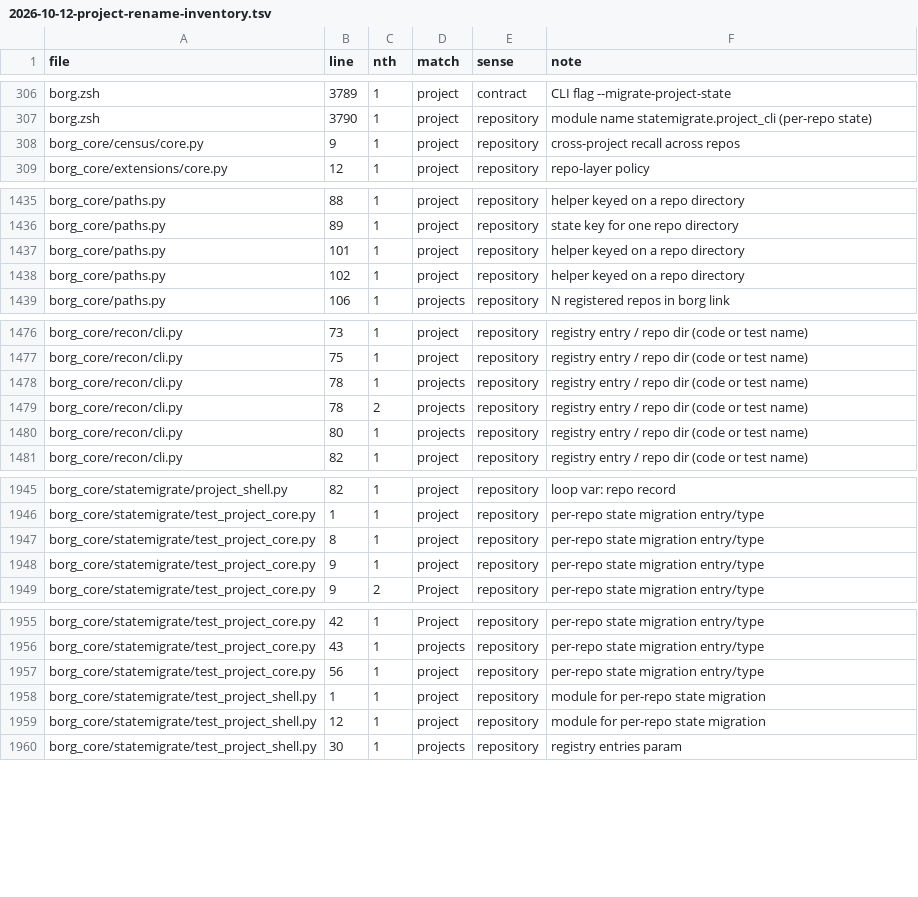
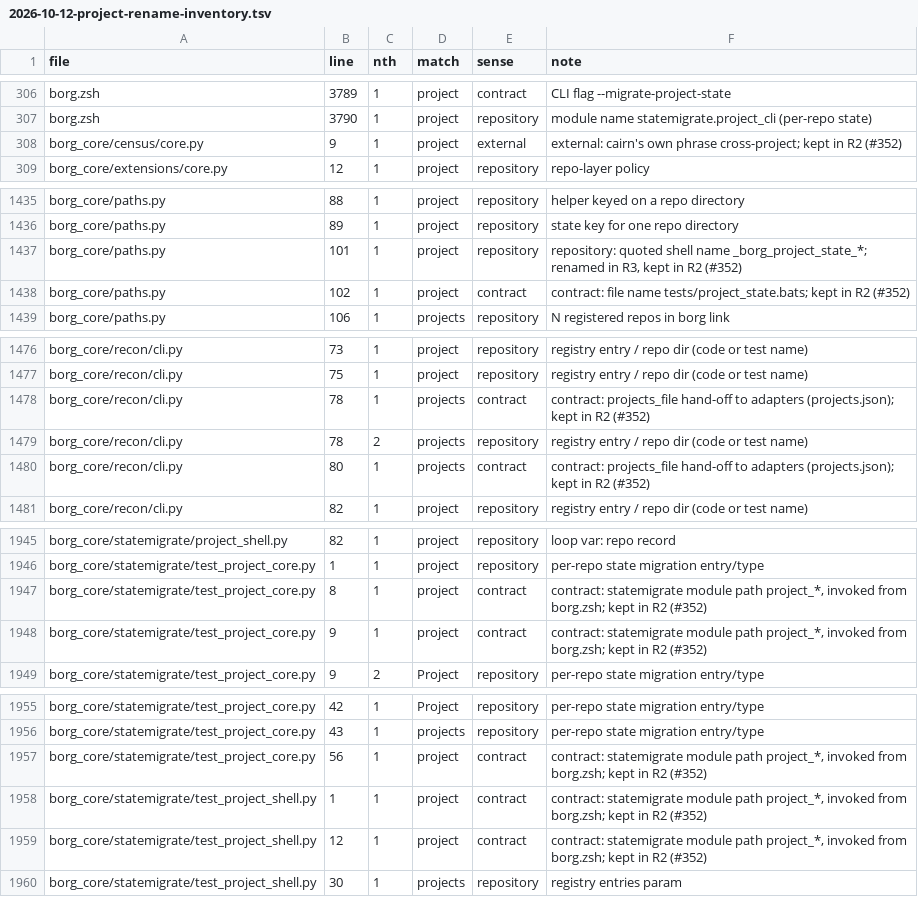
Before and after one commit to noah-goodrich/borg-collective, a TSV file: docs/plans/directives/assets/2026-10-12-project-rename-inventory.tsv, drawn as a sheet; only a part is shown, gaps mark what is left out; the diff covers the shown part only.

```diff
--- a/docs/plans/directives/assets/2026-10-12-project-rename-inventory.tsv
+++ b/docs/plans/directives/assets/2026-10-12-project-rename-inventory.tsv
@@ -307,3 +307,3 @@ borg.zsh	3789	1	project	contract	CLI flag --migrate-project-state
 borg.zsh	3790	1	project	repository	module name statemigrate.project_cli (per-repo state)
-borg_core/census/core.py	9	1	project	repository	cross-project recall across repos
+borg_core/census/core.py	9	1	project	external	external: cairn's own phrase cross-project; kept in R2 (#352)
 borg_core/extensions/core.py	12	1	project	repository	repo-layer policy
@@ -1436,4 +1436,4 @@ borg_core/paths.py	88	1	project	repository	helper keyed on a repo directory
 borg_core/paths.py	89	1	project	repository	state key for one repo directory
-borg_core/paths.py	101	1	project	repository	helper keyed on a repo directory
-borg_core/paths.py	102	1	project	repository	helper keyed on a repo directory
+borg_core/paths.py	101	1	project	repository	repository: quoted shell name _borg_project_state_*; renamed in R3, kept in R2 (#352)
+borg_core/paths.py	102	1	project	contract	contract: file name tests/project_state.bats; kept in R2 (#352)
 borg_core/paths.py	106	1	projects	repository	N registered repos in borg link
@@ -1477,5 +1477,5 @@ borg_core/recon/cli.py	73	1	project	repository	registry entry / repo dir (code o
 borg_core/recon/cli.py	75	1	project	repository	registry entry / repo dir (code or test name)
-borg_core/recon/cli.py	78	1	projects	repository	registry entry / repo dir (code or test name)
+borg_core/recon/cli.py	78	1	projects	contract	contract: projects_file hand-off to adapters (projects.json); kept in R2 (#352)
 borg_core/recon/cli.py	78	2	projects	repository	registry entry / repo dir (code or test name)
-borg_core/recon/cli.py	80	1	projects	repository	registry entry / repo dir (code or test name)
+borg_core/recon/cli.py	80	1	projects	contract	contract: projects_file hand-off to adapters (projects.json); kept in R2 (#352)
 borg_core/recon/cli.py	82	1	project	repository	registry entry / repo dir (code or test name)
@@ -1946,4 +1946,4 @@ borg_core/statemigrate/project_shell.py	82	1	project	repository	loop var: repo r
 borg_core/statemigrate/test_project_core.py	1	1	project	repository	per-repo state migration entry/type
-borg_core/statemigrate/test_project_core.py	8	1	project	repository	per-repo state migration entry/type
-borg_core/statemigrate/test_project_core.py	9	1	project	repository	per-repo state migration entry/type
+borg_core/statemigrate/test_project_core.py	8	1	project	contract	contract: statemigrate module path project_*, invoked from borg.zsh; kept in R2 (#352)
+borg_core/statemigrate/test_project_core.py	9	1	project	contract	contract: statemigrate module path project_*, invoked from borg.zsh; kept in R2 (#352)
 borg_core/statemigrate/test_project_core.py	9	2	Project	repository	per-repo state migration entry/type
@@ -1956,5 +1956,5 @@ borg_core/statemigrate/test_project_core.py	42	1	Project	repository	per-repo sta
 borg_core/statemigrate/test_project_core.py	43	1	projects	repository	per-repo state migration entry/type
-borg_core/statemigrate/test_project_core.py	56	1	project	repository	per-repo state migration entry/type
-borg_core/statemigrate/test_project_shell.py	1	1	project	repository	module for per-repo state migration
-borg_core/statemigrate/test_project_shell.py	12	1	project	repository	module for per-repo state migration
+borg_core/statemigrate/test_project_core.py	56	1	project	contract	contract: statemigrate module path project_*, invoked from borg.zsh; kept in R2 (#352)
+borg_core/statemigrate/test_project_shell.py	1	1	project	contract	contract: statemigrate module path project_*, invoked from borg.zsh; kept in R2 (#352)
+borg_core/statemigrate/test_project_shell.py	12	1	project	contract	contract: statemigrate module path project_*, invoked from borg.zsh; kept in R2 (#352)
 borg_core/statemigrate/test_project_shell.py	30	1	projects	repository	registry entries param
```
Also changed, not shown: 55 edited cells elsewhere in this file, 1 other file.
